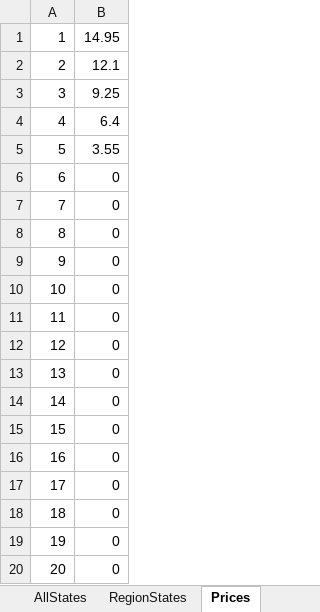
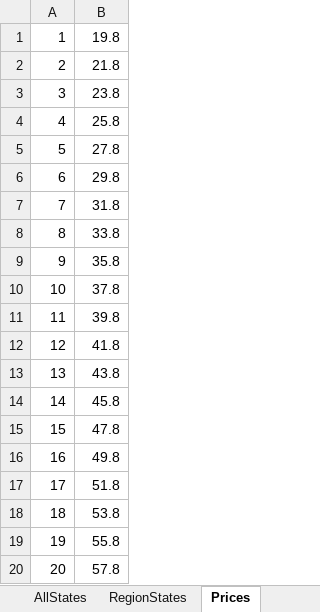
Before and after one commit to ENGINETEC/pstablerates, an Excel workbook: Table Rates/XOSPiritus.xlsx, sheet Prices, drawn as a sheet; values as stored, in another font and other column widths than the file's, no borders; the diff names each change by its address in the sheet, - before the commit and + after, or states it on an @@ line.

```diff
--- a/Table Rates/XOSPiritus.xlsx (sheet Prices)
+++ b/Table Rates/XOSPiritus.xlsx (sheet Prices)
-B1: 14.95
+B1: 19.8
-B2: 12.1
+B2: 21.8
-B3: 9.25
+B3: 23.8
-B4: 6.4
+B4: 25.8
-B5: 3.55
+B5: 27.8
-B6: 0
+B6: 29.8
-B7: 0
+B7: 31.8
-B8: 0
+B8: 33.8
-B9: 0
+B9: 35.8
-B10: 0
+B10: 37.8
-B11: 0
+B11: 39.8
-B12: 0
+B12: 41.8
-B13: 0
+B13: 43.8
-B14: 0
+B14: 45.8
-B15: 0
+B15: 47.8
-B16: 0
+B16: 49.8
-B17: 0
+B17: 51.8
-B18: 0
+B18: 53.8
-B19: 0
+B19: 55.8
-B20: 0
+B20: 57.8
```
Also changed, not shown: sheet AllStates, Retailers4.xlsx, Table Rates/AllStatesTemplate.xlsx, 7 other files.
